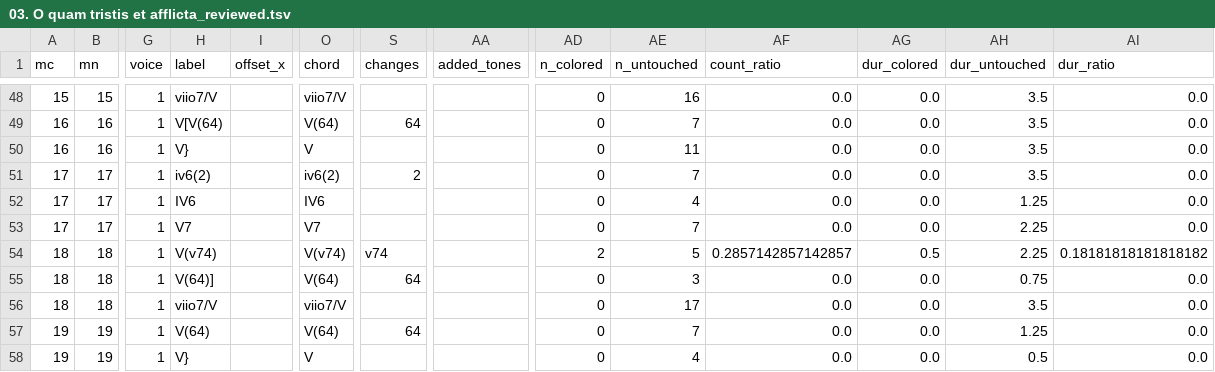
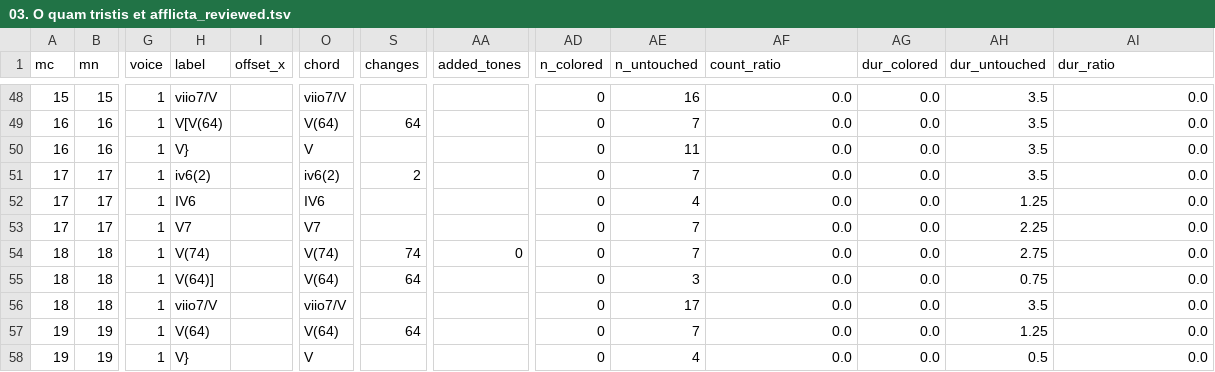
Before and after one commit to DCMLab/pergolesi_stabat_mater, a TSV file: reviewed/03. O quam tristis et afflicta_reviewed.tsv, drawn as a sheet; only a part is shown, gaps mark what is left out; the diff names each change by its address in the sheet, - before the commit and + after, or states it on an @@ line.

```diff
--- a/reviewed/03. O quam tristis et afflicta_reviewed.tsv
+++ b/reviewed/03. O quam tristis et afflicta_reviewed.tsv
-H54 (label): V(v74)
+H54 (label): V(74)
-O54 (chord): V(v74)
+O54 (chord): V(74)
-S54 (changes): v74
+S54 (changes): 74
-AA54 (added_tones): (empty)
+AA54 (added_tones): 0
-AD54 (n_colored): 2
+AD54 (n_colored): 0
-AE54 (n_untouched): 5
+AE54 (n_untouched): 7
-AF54 (count_ratio): 0.2857142857142857
+AF54 (count_ratio): 0.0
-AG54 (dur_colored): 0.5
+AG54 (dur_colored): 0.0
-AH54 (dur_untouched): 2.25
+AH54 (dur_untouched): 2.75
-AI54 (dur_ratio): 0.18181818181818182
+AI54 (dur_ratio): 0.0
```
Also changed, not shown: chords/02. Cujus animam gementem.chords.tsv, chords/03. O quam tristis et afflicta.chords.tsv, 55 other files.
